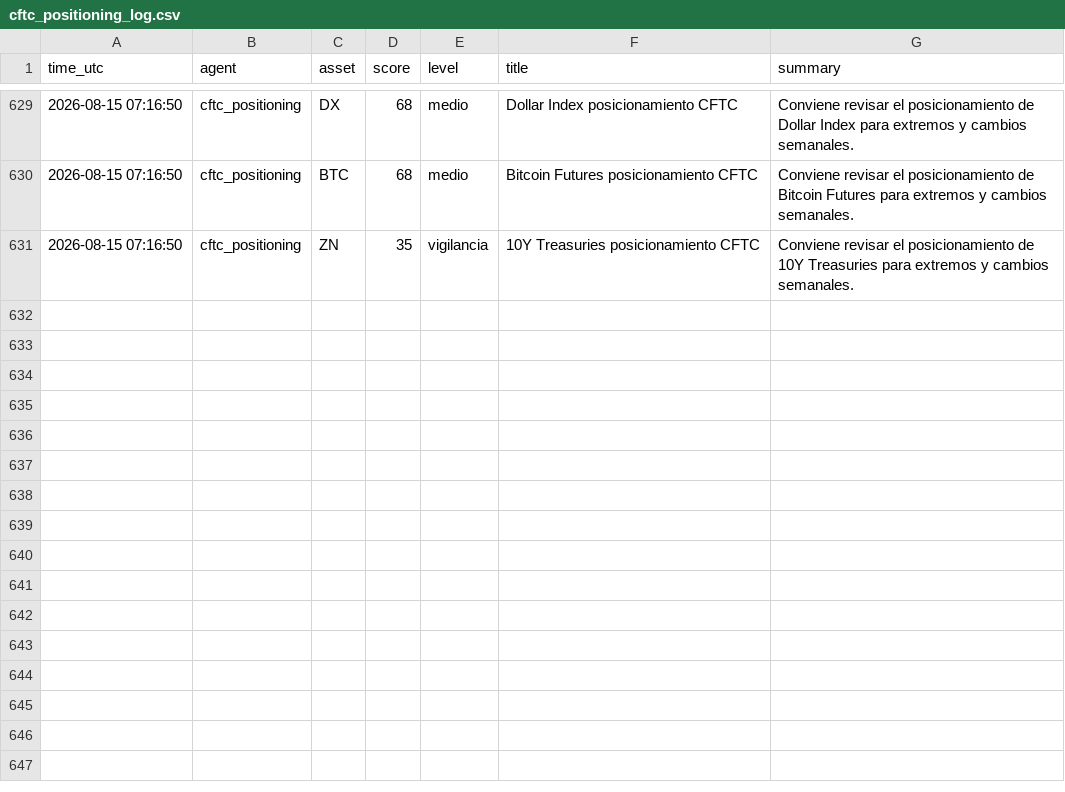
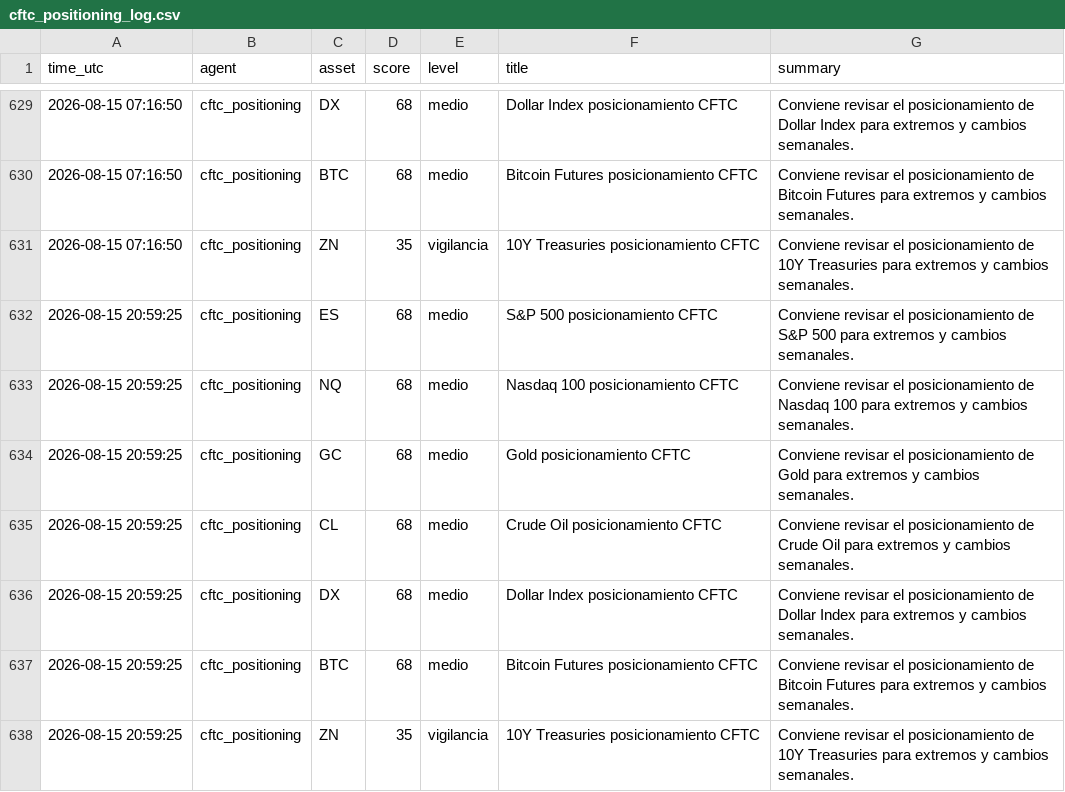
Before and after one commit to DiegoSR-git/market-signal-agent, a CSV file: cftc_positioning_log.csv, drawn as a sheet; only a part is shown, gaps mark what is left out; the diff names each change by its address in the sheet, - before the commit and + after, or states it on an @@ line.

```diff
--- a/cftc_positioning_log.csv
+++ b/cftc_positioning_log.csv
+row 632: 2026-08-15 20:59:25 | cftc_positioning | ES | 68 | medio | S&P 500 posicionamiento CFTC | Conviene revisar el posicionamiento de S&P 500 para extremos y cambios semanales.
+row 633: 2026-08-15 20:59:25 | cftc_positioning | NQ | 68 | medio | Nasdaq 100 posicionamiento CFTC | Conviene revisar el posicionamiento de Nasdaq 100 para extremos y cambios semanales.
+row 634: 2026-08-15 20:59:25 | cftc_positioning | GC | 68 | medio | Gold posicionamiento CFTC | Conviene revisar el posicionamiento de Gold para extremos y cambios semanales.
+row 635: 2026-08-15 20:59:25 | cftc_positioning | CL | 68 | medio | Crude Oil posicionamiento CFTC | Conviene revisar el posicionamiento de Crude Oil para extremos y cambios semanales.
+row 636: 2026-08-15 20:59:25 | cftc_positioning | DX | 68 | medio | Dollar Index posicionamiento CFTC | Conviene revisar el posicionamiento de Dollar Index para extremos y cambios semanales.
+row 637: 2026-08-15 20:59:25 | cftc_positioning | BTC | 68 | medio | Bitcoin Futures posicionamiento CFTC | Conviene revisar el posicionamiento de Bitcoin Futures para extremos y cambios semanales.
+row 638: 2026-08-15 20:59:25 | cftc_positioning | ZN | 35 | vigilancia | 10Y Treasuries posicionamiento CFTC | Conviene revisar el posicionamiento de 10Y Treasuries para extremos y cambios semanales.
```
Also changed, not shown: 5 other files.
